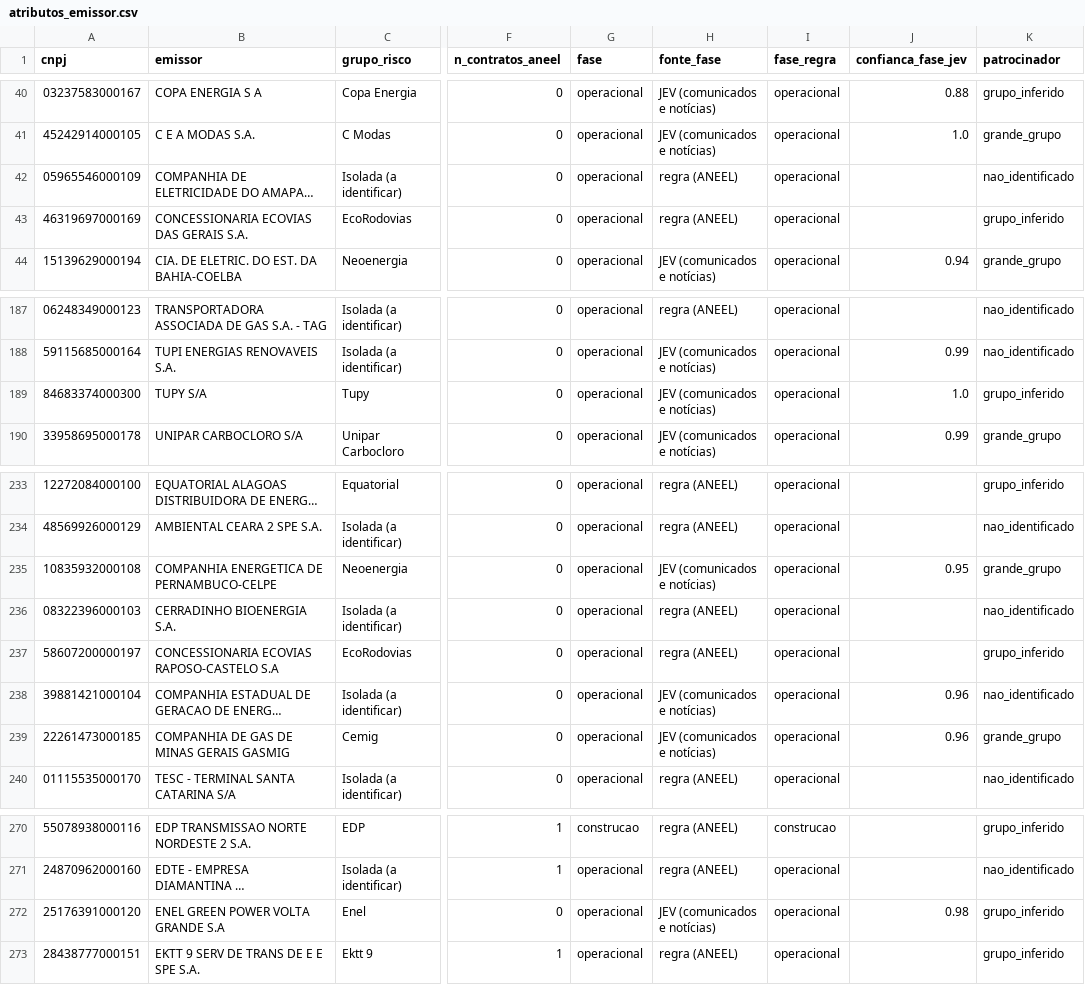
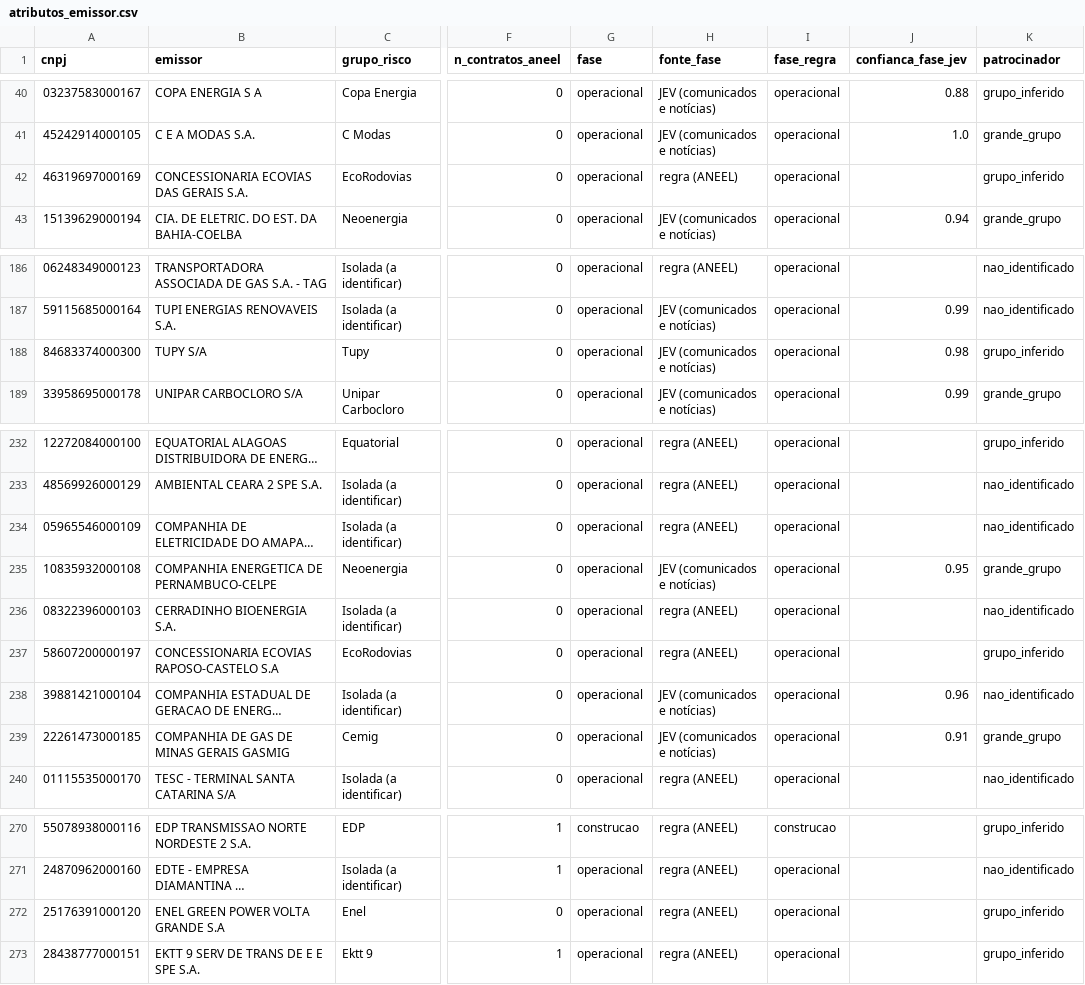
Before and after one commit to alissondpoliveira/grafo-credito, a CSV file: dados/derivados/atributos_emissor.csv, drawn as a sheet; only a part is shown, gaps mark what is left out; long unchanged cells end in …; addresses are those after the commit; the diff names each change by its address in the sheet, - before the commit and + after, or states it on an @@ line.

```diff
--- a/dados/derivados/atributos_emissor.csv
+++ b/dados/derivados/atributos_emissor.csv
-J188 (confianca_fase_jev): 1.0
+J188 (confianca_fase_jev): 0.98
@@ row 42 moved to row 234: 05965546000109 @@
-J239 (confianca_fase_jev): 0.96
+J239 (confianca_fase_jev): 0.91
-H272 (fonte_fase): JEV (comunicados e notícias)
+H272 (fonte_fase): regra (ANEEL)
-J272 (confianca_fase_jev): 0.98
+J272 (confianca_fase_jev): (empty)
```
Also changed, not shown: dados/derivados/jev/fila_revisao.csv, dados/referencia/universo_candidatos.csv, 23 other files.
